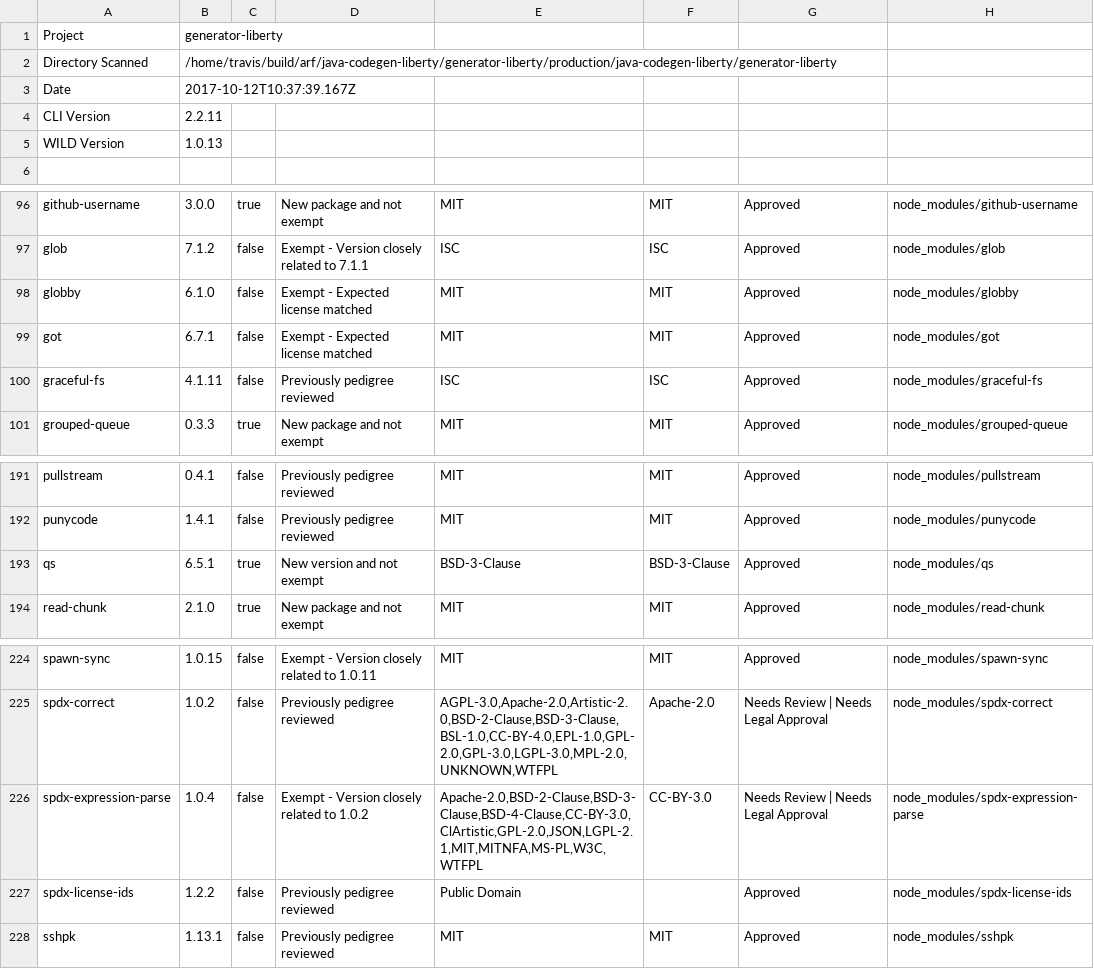
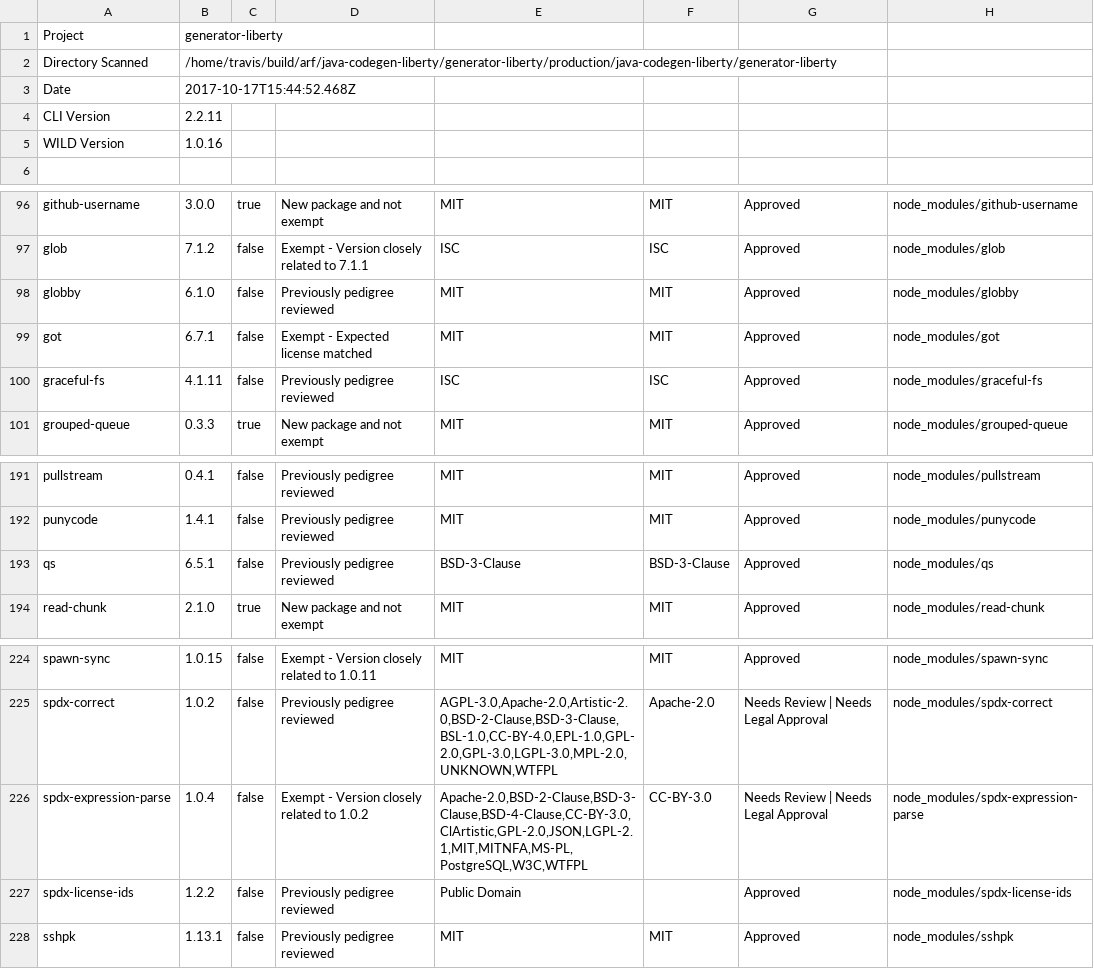
Before and after one commit to patricktiu/generator-ibm-java-liberty, a CSV file: docs/scan/Scan-Report.csv, drawn as a sheet; only a part is shown, gaps mark what is left out.

Commit message:
Update test coverage and code scan files

```diff
--- a/docs/scan/Scan-Report.csv
+++ b/docs/scan/Scan-Report.csv
@@ -2,5 +2,5 @@
 "Directory Scanned","/home/travis/build/arf/java-codegen-liberty/generator-liberty/production/java-codegen-liberty/generator-liberty"
-"Date","2017-10-12T10:37:39.167Z"
+"Date","2017-10-17T15:44:52.468Z"
 "CLI Version","2.2.11"
-"WILD Version","1.0.13"
+"WILD Version","1.0.16"
 ""
@@ -97,3 +97,3 @@
 "glob","7.1.2","false","Exempt - Version closely related to 7.1.1","ISC","ISC","Approved","node_modules/glob"
-"globby","6.1.0","false","Exempt - Expected license matched","MIT","MIT","Approved","node_modules/globby"
+"globby","6.1.0","false","Previously pedigree reviewed","MIT","MIT","Approved","node_modules/globby"
 "got","6.7.1","false","Exempt - Expected license matched","MIT","MIT","Approved","node_modules/got"
@@ -192,3 +192,3 @@
 "punycode","1.4.1","false","Previously pedigree reviewed","MIT","MIT","Approved","node_modules/punycode"
-"qs","6.5.1","true","New version and not exempt","BSD-3-Clause","BSD-3-Clause","Approved","node_modules/qs"
+"qs","6.5.1","false","Previously pedigree reviewed","BSD-3-Clause","BSD-3-Clause","Approved","node_modules/qs"
 "read-chunk","2.1.0","true","New package and not exempt","MIT","MIT","Approved","node_modules/read-chunk"
@@ -225,3 +225,3 @@
 "spdx-correct","1.0.2","false","Previously pedigree reviewed","AGPL-3.0,Apache-2.0,Artistic-2.0,BSD-2-Clause,BSD-3-Clause,BSL-1.0,CC-BY-4.0,EPL-1.0,GPL-2.0,GPL-3.0,LGPL-3.0,MPL-2.0,UNKNOWN,WTFPL","Apache-2.0","Needs Review | Needs Legal Approval","node_modules/spdx-correct"
-"spdx-expression-parse","1.0.4","false","Exempt - Version closely related to 1.0.2","Apache-2.0,BSD-2-Clause,BSD-3-Clause,BSD-4-Clause,CC-BY-3.0,ClArtistic,GPL-2.0,JSON,LGPL-2.1,MIT,MITNFA,MS-PL,W3C,WTFPL","CC-BY-3.0","Needs Review | Needs Legal Approval","node_modules/spdx-expression-parse"
+"spdx-expression-parse","1.0.4","false","Exempt - Version closely related to 1.0.2","Apache-2.0,BSD-2-Clause,BSD-3-Clause,BSD-4-Clause,CC-BY-3.0,ClArtistic,GPL-2.0,JSON,LGPL-2.1,MIT,MITNFA,MS-PL,PostgreSQL,W3C,WTFPL","CC-BY-3.0","Needs Review | Needs Legal Approval","node_modules/spdx-expression-parse"
 "spdx-license-ids","1.2.2","false","Previously pedigree reviewed","Public Domain","","Approved","node_modules/spdx-license-ids"
```
Also changed, not shown: 25 other files.
